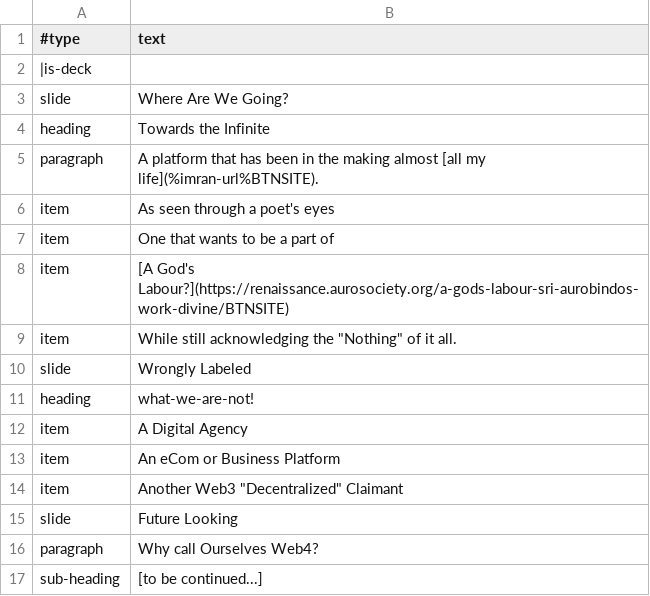
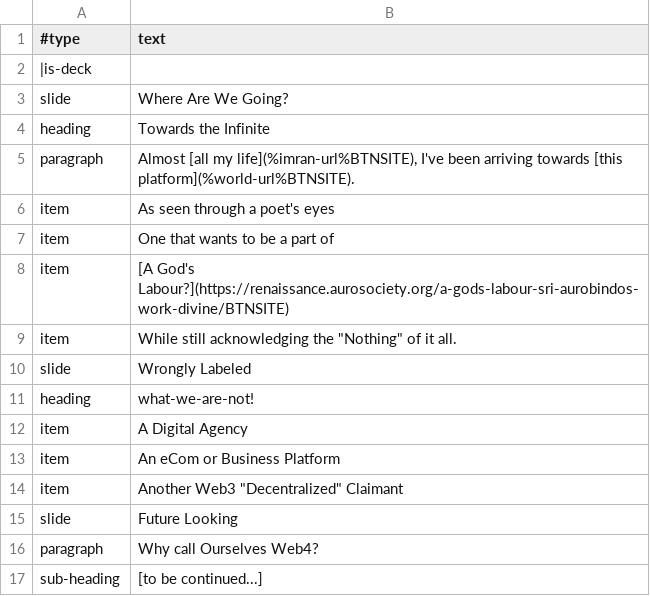
Before and after one commit to AmadeusWebInAction/amadeusweb, a TSV file: web/content/index.tsv, drawn as a sheet.

```diff
--- a/web/content/index.tsv
+++ b/web/content/index.tsv
@@ -4,3 +4,3 @@ slide	Where Are We Going?
 heading	Towards the Infinite
-paragraph	A platform that has been in the making almost [all my life](%imran-url%BTNSITE).
+paragraph	Almost [all my life](%imran-url%BTNSITE), I've been arriving towards [this platform](%world-url%BTNSITE).
 item	As seen through a poet's eyes
```
Also changed, not shown: global/data/site.tsv, global/india/data/site.tsv, 10 other files.
